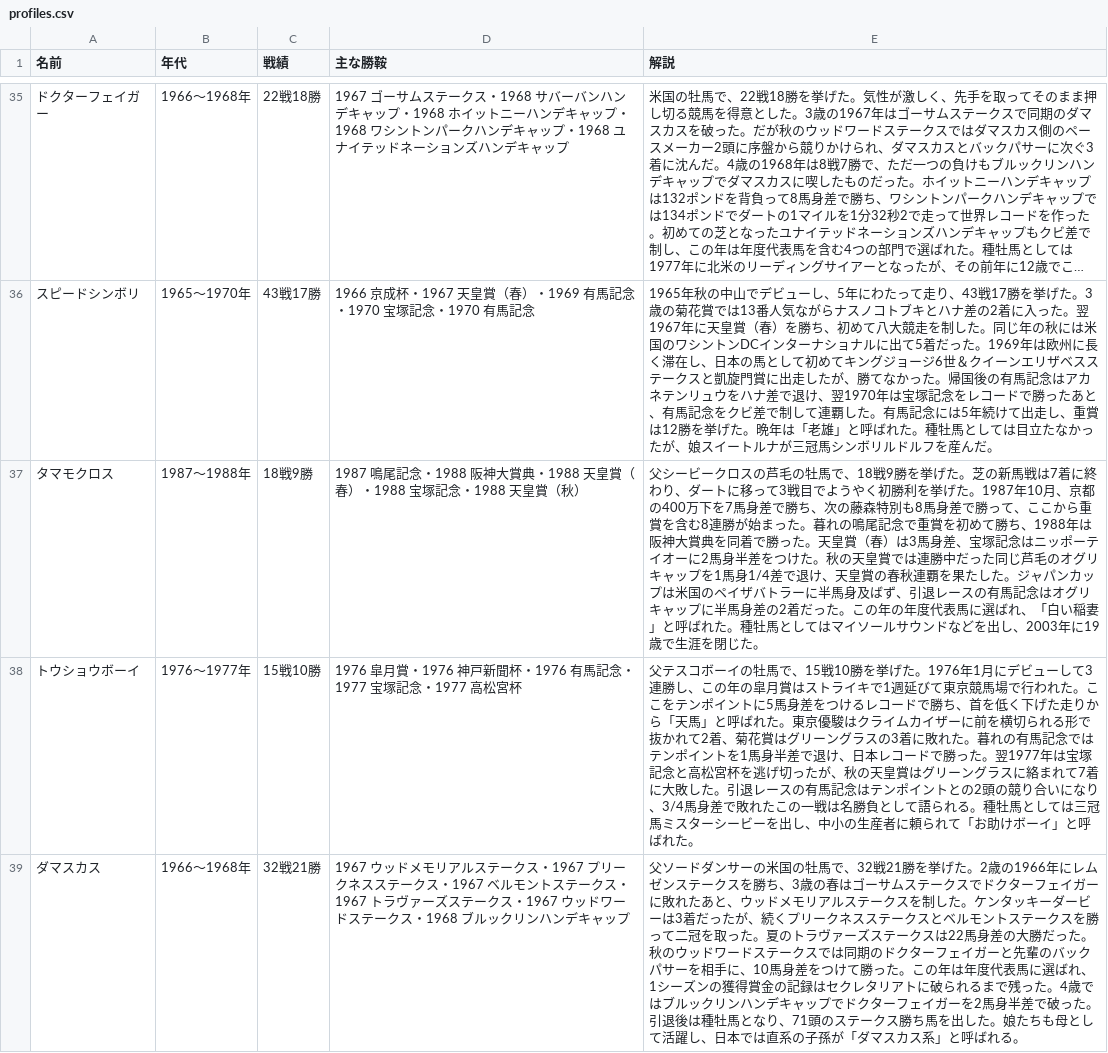
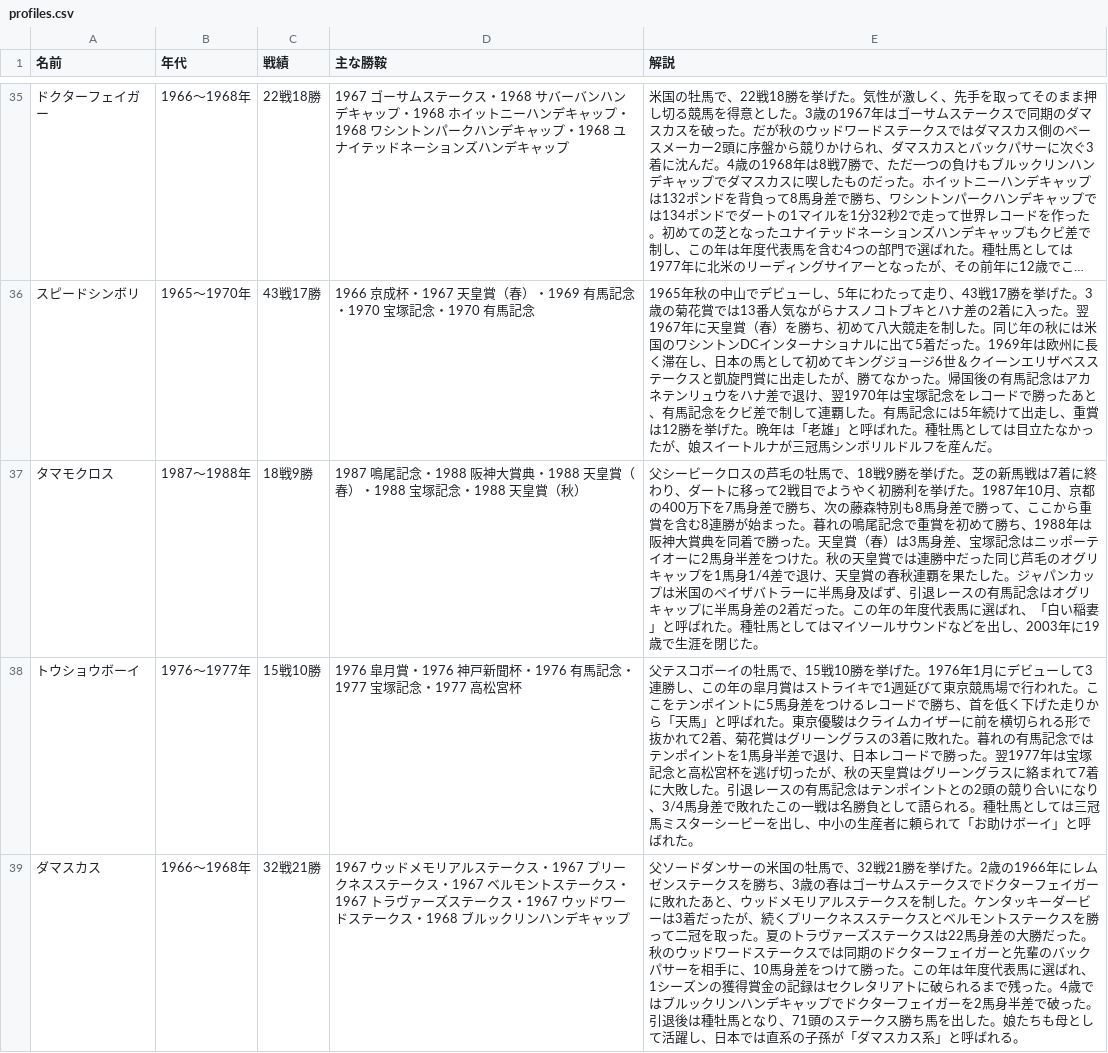
Before and after one commit to nakaba9696/Horse-Simulation, a CSV file: docs/review/profiles.csv, drawn as a sheet; only a part is shown, gaps mark what is left out; long unchanged cells end in …; the diff covers the shown part only.

```diff
--- a/docs/review/profiles.csv
+++ b/docs/review/profiles.csv
@@ -36,3 +36,3 @@
 スピードシンボリ,1965〜1970年,43戦17勝,1966 京成杯・1967 天皇賞（春）・1969 有馬記念・1970 宝塚記念・1970 有馬記念,1965年秋の中山でデビューし、5年にわたって走り、43戦17勝を挙げた。3歳の菊花賞では13番人気ながらナスノコトブキとハナ差の2着に入った。翌1967年に天皇賞（春）を勝ち、初めて八大競走を制した。同じ年の秋には米国のワシントンDCインターナショナルに出て5着だった。1969年は欧州に長く滞在し、日本の馬として初めてキングジョージ6世＆クイーンエリザベスステークスと凱旋門賞に出走したが、勝てなかった。帰国後の有馬記念はアカネテンリュウをハナ差で退け、翌1970年は宝塚記念をレコードで勝ったあと、有馬記念をクビ差で制して連覇した。有馬記念には5年続けて出走し、重賞は12勝を挙げた。晩年は「老雄」と呼ばれた。種牡馬としては目立たなかったが、娘スイートルナが三冠馬シンボリルドルフを産んだ。
-タマモクロス,1987〜1988年,18戦9勝,1987 鳴尾記念・1988 阪神大賞典・1988 天皇賞（春）・1988 宝塚記念・1988 天皇賞（秋）,父シービークロスの芦毛の牡馬で、18戦9勝を挙げた。芝の新馬戦は7着に終わり、ダートに移って3戦目でようやく初勝利を挙げた。1987年10月、京都の400万下を7馬身差で勝ち、次の藤森特別も8馬身差で勝って、ここから重賞を含む8連勝が始まった。暮れの鳴尾記念で重賞を初めて勝ち、1988年は阪神大賞典を同着で勝った。天皇賞（春）は3馬身差、宝塚記念はニッポーテイオーに2馬身半差をつけた。秋の天皇賞では連勝中だった同じ芦毛のオグリキャップを1馬身1/4差で退け、天皇賞の春秋連覇を果たした。ジャパンカップは米国のペイザバトラーに半馬身及ばず、引退レースの有馬記念はオグリキャップに半馬身差の2着だった。この年の年度代表馬に選ばれ、「白い稲妻」と呼ばれた。種牡馬としてはマイソールサウンドなどを出し、2003年に19歳で生涯を閉じた。
+タマモクロス,1987〜1988年,18戦9勝,1987 鳴尾記念・1988 阪神大賞典・1988 天皇賞（春）・1988 宝塚記念・1988 天皇賞（秋）,父シービークロスの芦毛の牡馬で、18戦9勝を挙げた。芝の新馬戦は7着に終わり、ダートに移って2戦目でようやく初勝利を挙げた。1987年10月、京都の400万下を7馬身差で勝ち、次の藤森特別も8馬身差で勝って、ここから重賞を含む8連勝が始まった。暮れの鳴尾記念で重賞を初めて勝ち、1988年は阪神大賞典を同着で勝った。天皇賞（春）は3馬身差、宝塚記念はニッポーテイオーに2馬身半差をつけた。秋の天皇賞では連勝中だった同じ芦毛のオグリキャップを1馬身1/4差で退け、天皇賞の春秋連覇を果たした。ジャパンカップは米国のペイザバトラーに半馬身及ばず、引退レースの有馬記念はオグリキャップに半馬身差の2着だった。この年の年度代表馬に選ばれ、「白い稲妻」と呼ばれた。種牡馬としてはマイソールサウンドなどを出し、2003年に19歳で生涯を閉じた。
 トウショウボーイ,1976〜1977年,15戦10勝,1976 皐月賞・1976 神戸新聞杯・1976 有馬記念・1977 宝塚記念・1977 高松宮杯,父テスコボーイの牡馬で、15戦10勝を挙げた。1976年1月にデビューして3連勝し、この年の皐月賞はストライキで1週延びて東京競馬場で行われた。ここをテンポイントに5馬身差をつけるレコードで勝ち、首を低く下げた走りから「天馬」と呼ばれた。東京優駿はクライムカイザーに前を横切られる形で抜かれて2着、菊花賞はグリーングラスの3着に敗れた。暮れの有馬記念ではテンポイントを1馬身半差で退け、日本レコードで勝った。翌1977年は宝塚記念と高松宮杯を逃げ切ったが、秋の天皇賞はグリーングラスに絡まれて7着に大敗した。引退レースの有馬記念はテンポイントとの2頭の競り合いになり、3/4馬身差で敗れたこの一戦は名勝負として語られる。種牡馬としては三冠馬ミスターシービーを出し、中小の生産者に頼られて「お助けボーイ」と呼ばれた。
```
Also changed, not shown: 32 edited cells elsewhere in this file, 13 other files.
